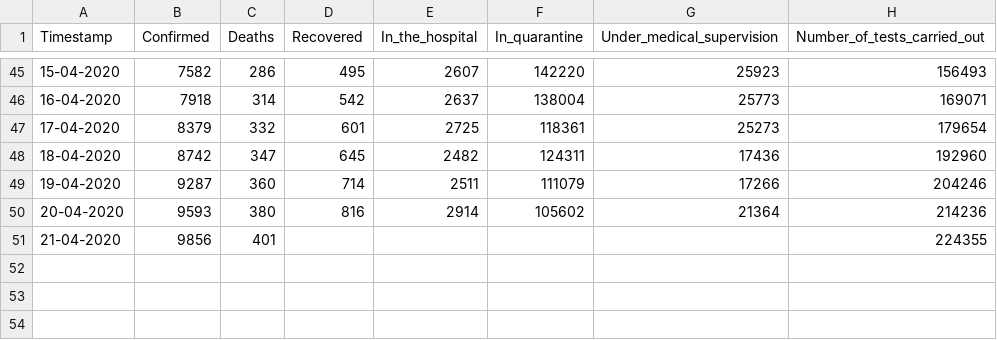
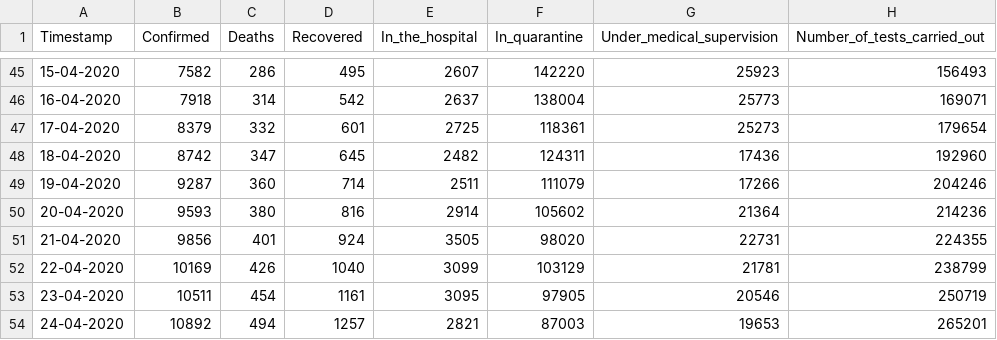
Before and after one commit to dtandev/coronavirus, a CSV file: data/CoronavirusPL - General.csv, drawn as a sheet; only a part is shown, gaps mark what is left out.

```diff
--- a/data/CoronavirusPL - General.csv
+++ b/data/CoronavirusPL - General.csv
@@ -50,2 +50,5 @@ Timestamp,Confirmed,Deaths,Recovered,In_the_hospital,In_quarantine,Under_medical
 20-04-2020,9593,380,816,2914,105602,21364,214236
-21-04-2020,9856,401,,,,,224355
+21-04-2020,9856,401,924,3505,98020,22731,224355
+22-04-2020,10169,426,1040,3099,103129,21781,238799
+23-04-2020,10511,454,1161,3095,97905,20546,250719
+24-04-2020,10892,494,1257,2821,87003,19653,265201
```
Also changed, not shown: 1 other file.
